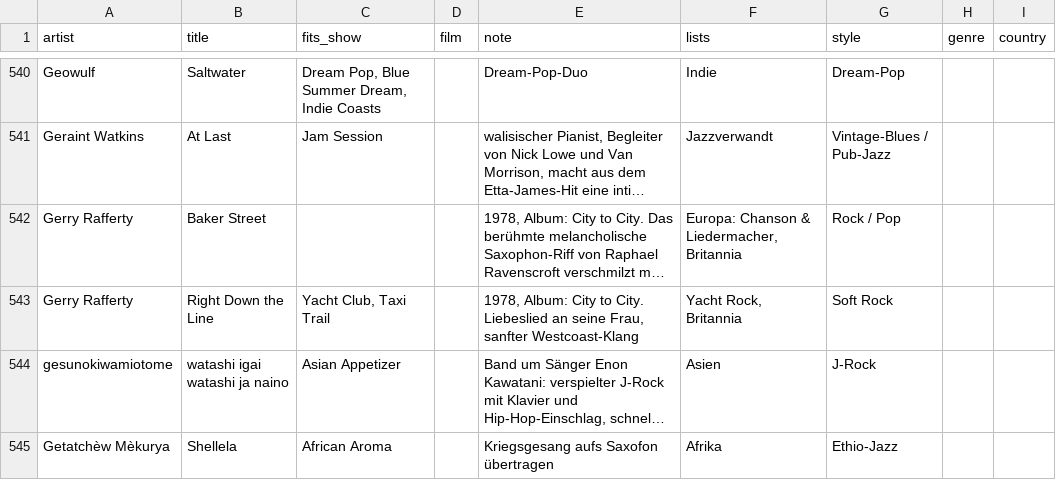
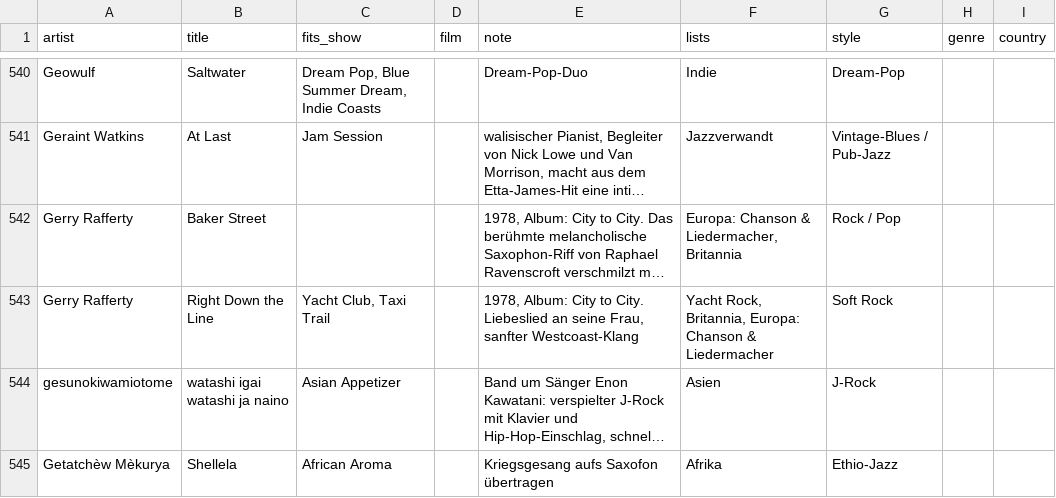
Before and after one commit to TF-Schedule/dj-claude-schedule, a CSV file: data/notes.csv, drawn as a sheet; only a part is shown, gaps mark what is left out; long unchanged cells end in …; the diff names each change by its address in the sheet, - before the commit and + after, or states it on an @@ line.

Commit message:
Right Down the Line: Liste Chanson & Liedermacher

```diff
--- a/data/notes.csv
+++ b/data/notes.csv
-F543 (lists): Yacht Rock, Britannia
+F543 (lists): Yacht Rock, Britannia, Europa: Chanson & Liedermacher
```
